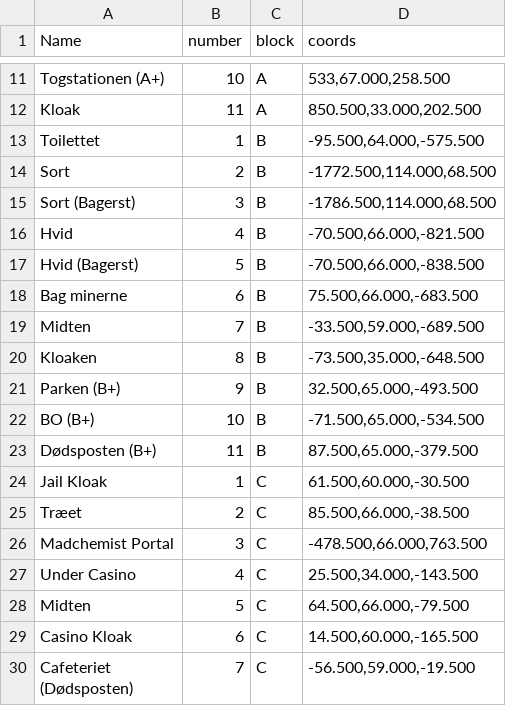
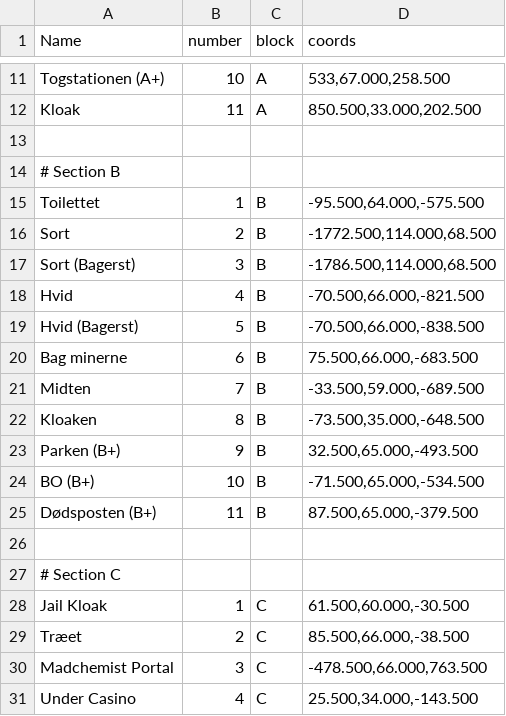
Before and after one commit to Ultimate15k/FreakyvilleAddon-Data, a CSV file: VagtPoster.csv, drawn as a sheet; only a part is shown, gaps mark what is left out; the shorter side is filled out with more unchanged rows.

Commit message:
Update VagtPoster.csv

```diff
--- a/VagtPoster.csv
+++ b/VagtPoster.csv
@@ -12,2 +12,4 @@ Name,number,block,coords
 "Kloak","11","A","850.500,33.000,202.500"
+
+# Section B
 "Toilettet","1","B","-95.500,64.000,-575.500"
@@ -23,2 +25,4 @@ Name,number,block,coords
 "Dødsposten (B+)","11","B","87.500,65.000,-379.500"
+
+# Section C
 "Jail Kloak","1","C","61.500,60.000,-30.500"
```
